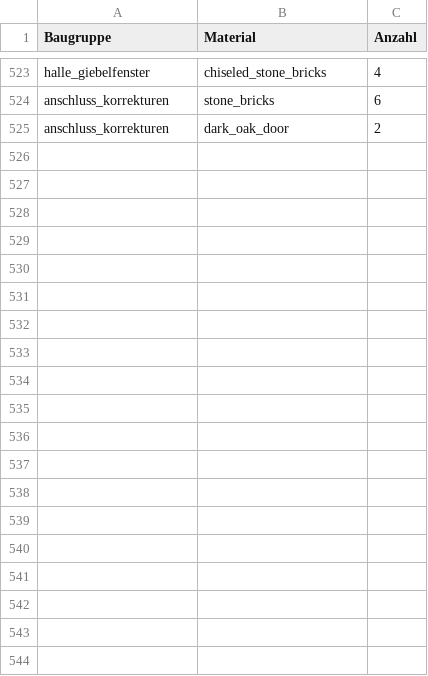
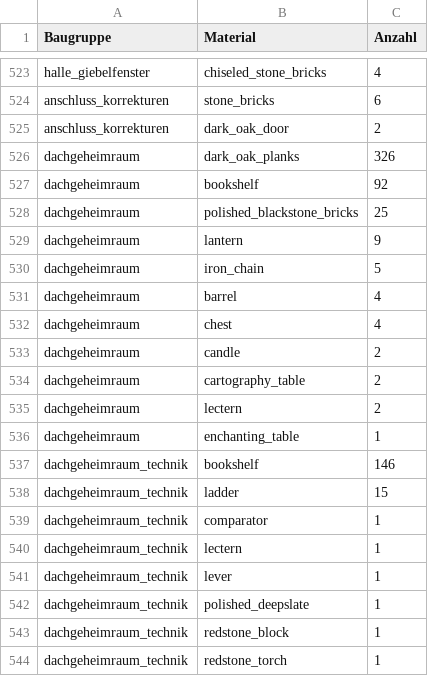
Before and after one commit to 00DerTechniker00/Blackthorn-Estate, a CSV file: materialbedarf_baugruppen.csv, drawn as a sheet; only a part is shown, gaps mark what is left out; the diff covers the shown part only.

```diff
--- a/materialbedarf_baugruppen.csv
+++ b/materialbedarf_baugruppen.csv
@@ -525 +525,20 @@ anschluss_korrekturen;stone_bricks;6
 anschluss_korrekturen;dark_oak_door;2
+dachgeheimraum;dark_oak_planks;326
+dachgeheimraum;bookshelf;92
+dachgeheimraum;polished_blackstone_bricks;25
+dachgeheimraum;lantern;9
+dachgeheimraum;iron_chain;5
+dachgeheimraum;barrel;4
+dachgeheimraum;chest;4
+dachgeheimraum;candle;2
+dachgeheimraum;cartography_table;2
+dachgeheimraum;lectern;2
+dachgeheimraum;enchanting_table;1
+dachgeheimraum_technik;bookshelf;146
+dachgeheimraum_technik;ladder;15
+dachgeheimraum_technik;comparator;1
+dachgeheimraum_technik;lectern;1
+dachgeheimraum_technik;lever;1
+dachgeheimraum_technik;polished_deepslate;1
+dachgeheimraum_technik;redstone_block;1
+dachgeheimraum_technik;redstone_torch;1
```
Also changed, not shown: 17 added rows and 2 edited cells elsewhere in this file, materialbedarf.csv, materialbedarf_haus.csv, 34 other files.
